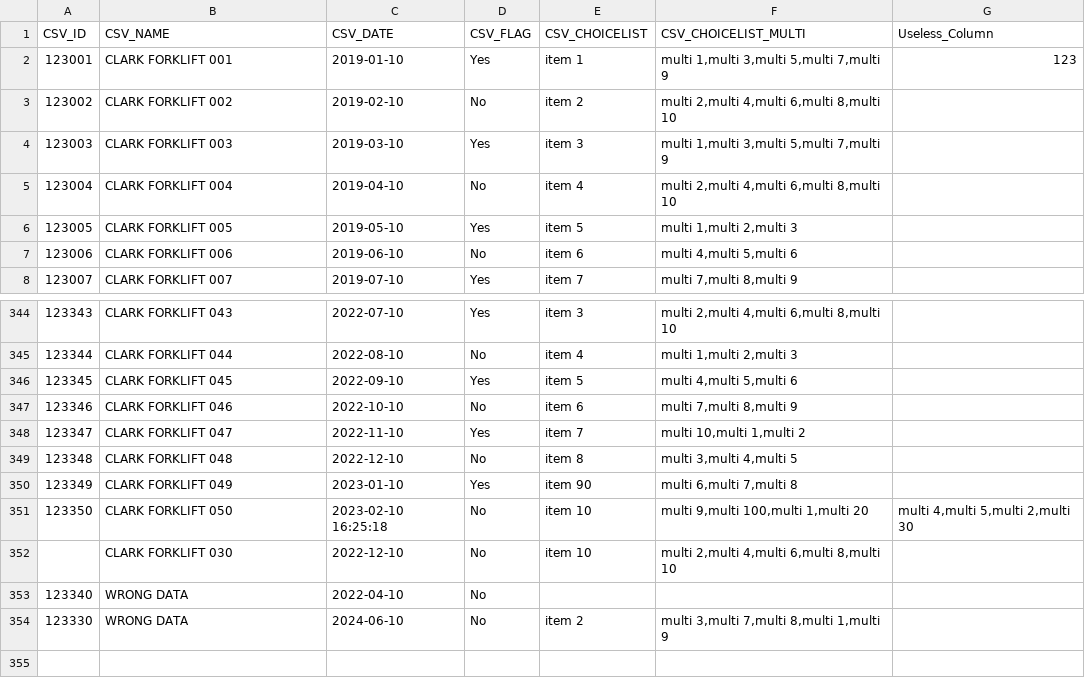
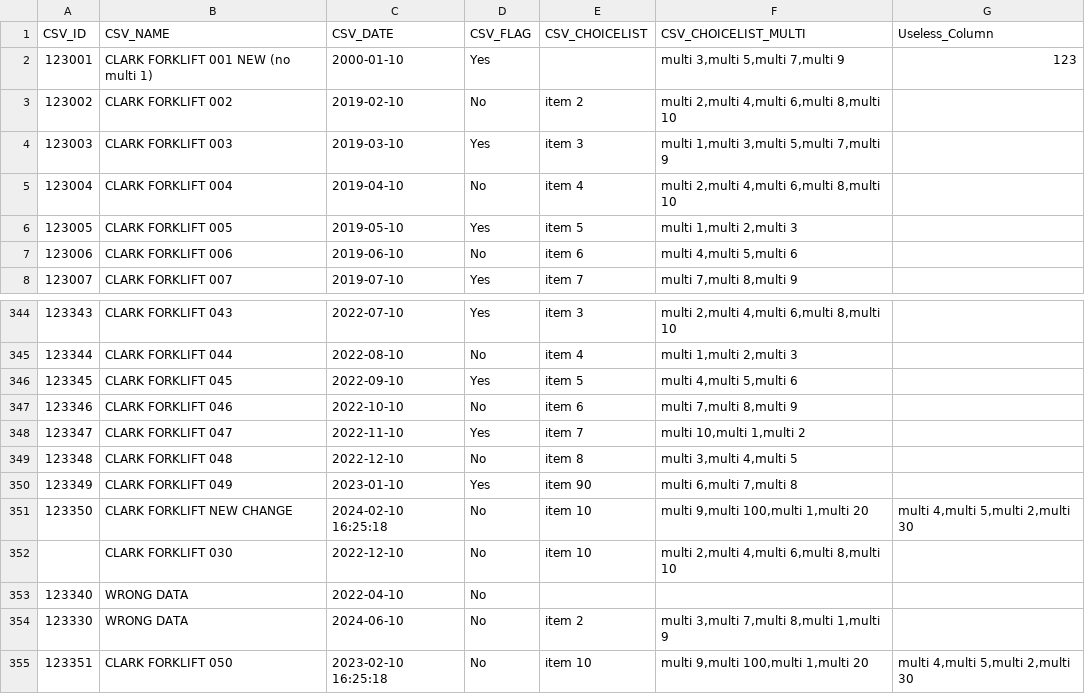
Before and after one commit to PJDEB/Pozyx, a CSV file: CSV_250.csv, drawn as a sheet; only a part is shown, gaps mark what is left out.

Commit message:
Update CSV_250.csv

```diff
--- a/CSV_250.csv
+++ b/CSV_250.csv
@@ -1,3 +1,3 @@
 CSV_ID,CSV_NAME,CSV_DATE,CSV_FLAG,CSV_CHOICELIST,CSV_CHOICELIST_MULTI,Useless_Column
-123001,CLARK FORKLIFT 001,2019-01-10,Yes,item 1,"multi 1,multi 3,multi 5,multi 7,multi 9",123
+123001,CLARK FORKLIFT 001 NEW (no multi 1),2000-01-10,Yes,,"multi 3,multi 5,multi 7,multi 9",123
 123002,CLARK FORKLIFT 002,2019-02-10,No,item 2,"multi 2,multi 4,multi 6,multi 8,multi 10"
@@ -350,3 +350,3 @@ CSV_ID,CSV_NAME,CSV_DATE,CSV_FLAG,CSV_CHOICELIST,CSV_CHOICELIST_MULTI,Useless_Co
 123349,CLARK FORKLIFT 049,2023-01-10,Yes,item 90,"multi 6,multi 7,multi 8"
-123350,CLARK FORKLIFT 050,2023-02-10 16:25:18,No,item 10,"multi 9,multi 100,multi 1,multi 20","multi 4,multi 5,multi 2,multi 30"
+123350,CLARK FORKLIFT NEW CHANGE,2024-02-10 16:25:18,No,item 10,"multi 9,multi 100,multi 1,multi 20","multi 4,multi 5,multi 2,multi 30"
 ,CLARK FORKLIFT 030,2022-12-10,No,item 10,"multi 2,multi 4,multi 6,multi 8,multi 10"
@@ -354 +354,2 @@ CSV_ID,CSV_NAME,CSV_DATE,CSV_FLAG,CSV_CHOICELIST,CSV_CHOICELIST_MULTI,Useless_Co
 123330,WRONG DATA,2024-06-10,No,item 2,"multi 3,multi 7,multi 8,multi 1,multi 9"
+123351,CLARK FORKLIFT 050,2023-02-10 16:25:18,No,item 10,"multi 9,multi 100,multi 1,multi 20","multi 4,multi 5,multi 2,multi 30"
```
